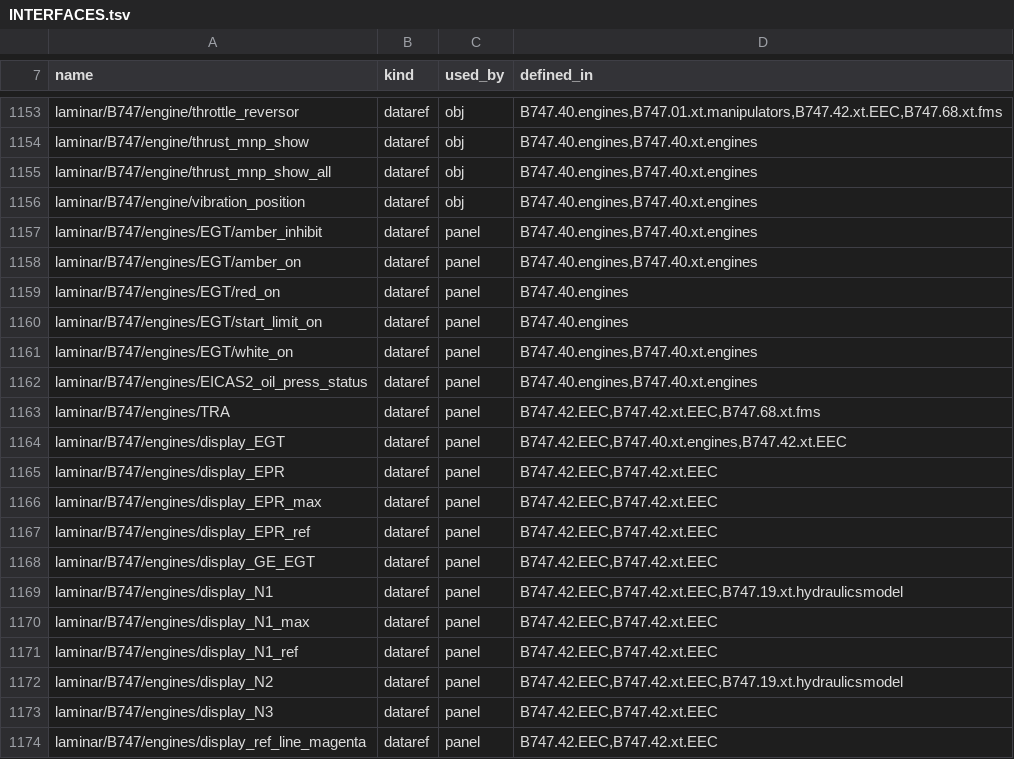
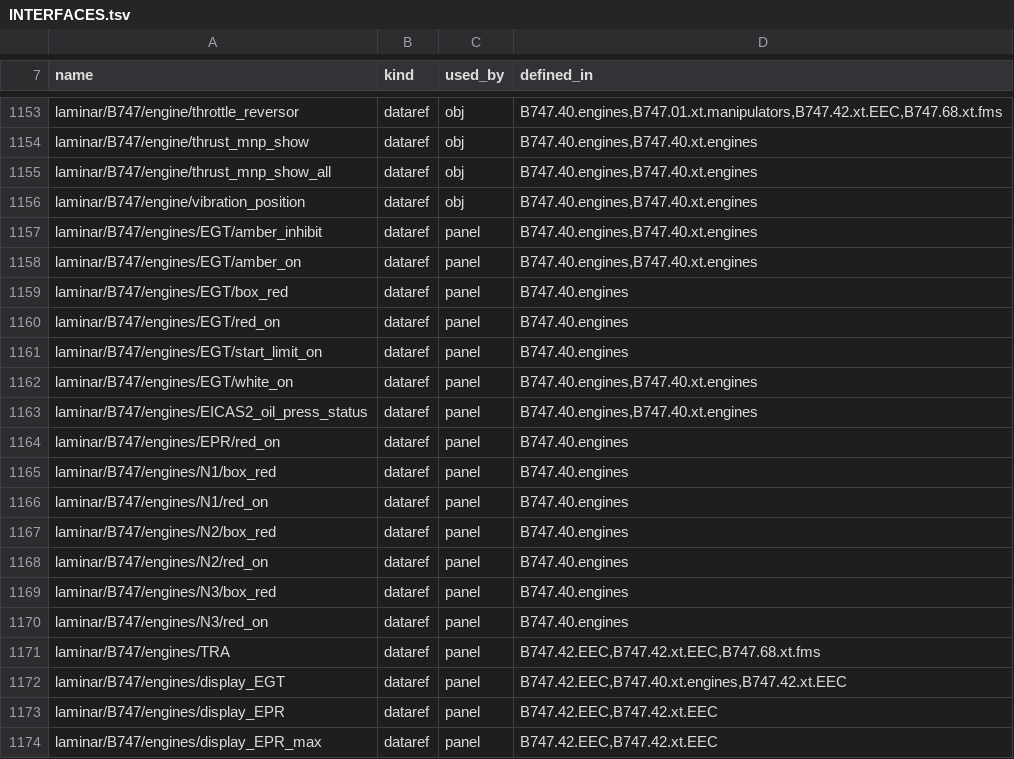
Before and after one commit to Gakugaku87/747-400, a TSV file: docs/overhaul/INTERFACES.tsv, drawn as a sheet; only a part is shown, gaps mark what is left out; the shorter side is filled out with more unchanged rows.

```diff
--- a/docs/overhaul/INTERFACES.tsv
+++ b/docs/overhaul/INTERFACES.tsv
@@ -1158,2 +1158,3 @@ laminar/B747/engines/EGT/amber_inhibit	dataref	panel	B747.40.engines,B747.40.xt.
 laminar/B747/engines/EGT/amber_on	dataref	panel	B747.40.engines,B747.40.xt.engines
+laminar/B747/engines/EGT/box_red	dataref	panel	B747.40.engines
 laminar/B747/engines/EGT/red_on	dataref	panel	B747.40.engines
@@ -1162,2 +1163,9 @@ laminar/B747/engines/EGT/white_on	dataref	panel	B747.40.engines,B747.40.xt.engin
 laminar/B747/engines/EICAS2_oil_press_status	dataref	panel	B747.40.engines,B747.40.xt.engines
+laminar/B747/engines/EPR/red_on	dataref	panel	B747.40.engines
+laminar/B747/engines/N1/box_red	dataref	panel	B747.40.engines
+laminar/B747/engines/N1/red_on	dataref	panel	B747.40.engines
+laminar/B747/engines/N2/box_red	dataref	panel	B747.40.engines
+laminar/B747/engines/N2/red_on	dataref	panel	B747.40.engines
+laminar/B747/engines/N3/box_red	dataref	panel	B747.40.engines
+laminar/B747/engines/N3/red_on	dataref	panel	B747.40.engines
 laminar/B747/engines/TRA	dataref	panel	B747.42.EEC,B747.42.xt.EEC,B747.68.xt.fms
```
Also changed, not shown: 15 other files.
